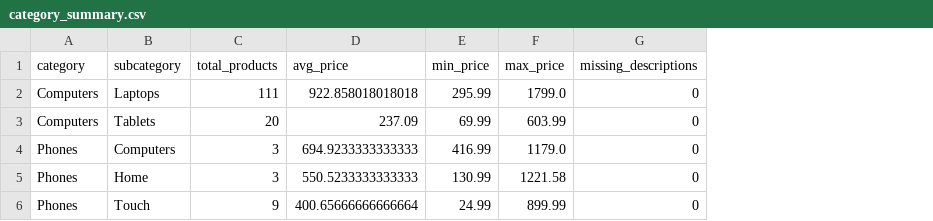
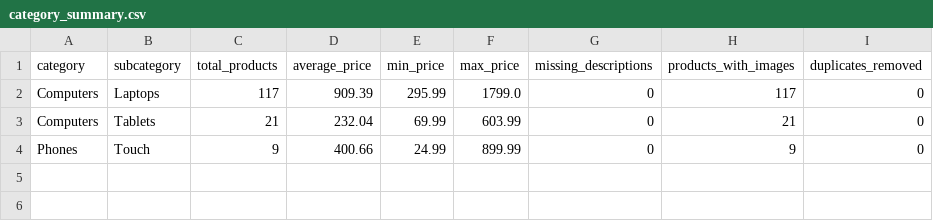
Before and after one commit to Usman-0006/catalog-scraper-mini-project, a CSV file: data/category_summary.csv, drawn as a sheet; removed rows and columns are numbered as before the commit, all else as after; the diff names each change by its address in the sheet, - before the commit and + after, or states it on an @@ line.

```diff
--- a/data/category_summary.csv
+++ b/data/category_summary.csv
-column D (avg_price), rows 2-3: 922.858018018018 | 237.09; row 6: 400.65666666666664
+column D (average_price), rows 2-4: 909.39 | 232.04 | 400.66
+column H (products_with_images), rows 2-4: 117 | 21 | 9
+column I (duplicates_removed), rows 2-4: all 0
-C2 (total_products): 111
+C2 (total_products): 117
-C3 (total_products): 20
+C3 (total_products): 21
-row 4: Phones | Computers | 3 | 694.9233333333333 | 416.99 | 1179.0 | 0
-row 5: Phones | Home | 3 | 550.5233333333333 | 130.99 | 1221.58 | 0
```
Also changed, not shown: 1 other file.
